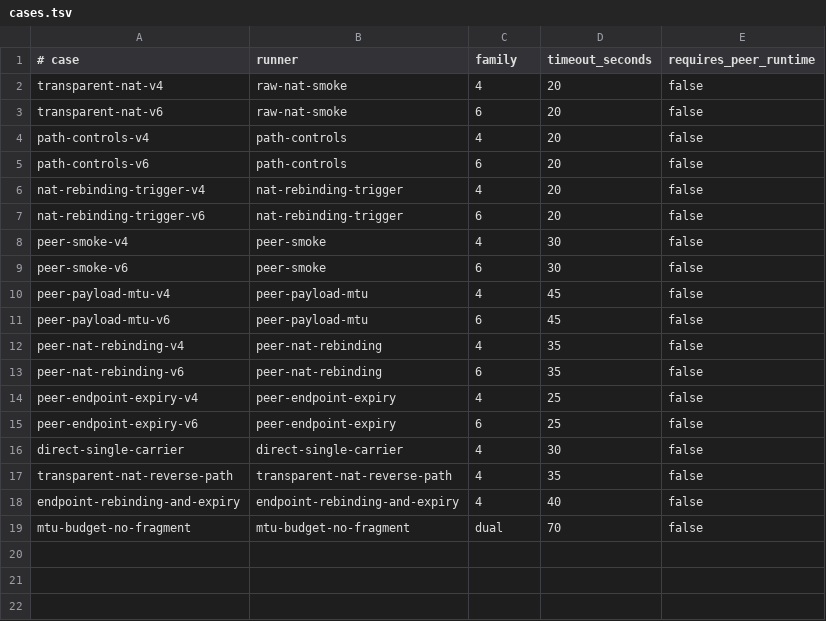
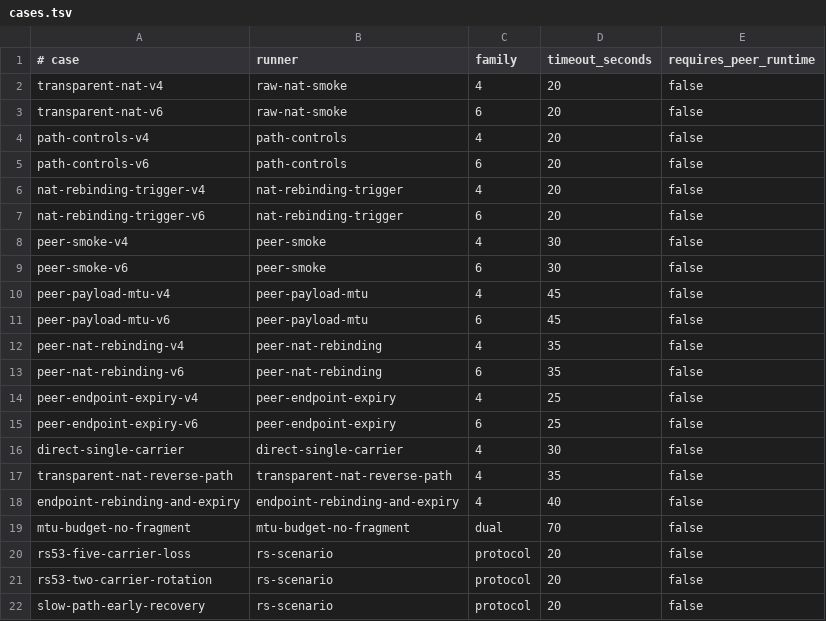
Before and after one commit to mofelee/mpudp, a TSV file: integration/scenarios/cases.tsv, drawn as a sheet.

Commit message:
test(integration): add deterministic RS scenarios

```diff
--- a/integration/scenarios/cases.tsv
+++ b/integration/scenarios/cases.tsv
@@ -19 +19,4 @@ endpoint-rebinding-and-expiry	endpoint-rebinding-and-expiry	4	40	false
 mtu-budget-no-fragment	mtu-budget-no-fragment	dual	70	false
+rs53-five-carrier-loss	rs-scenario	protocol	20	false
+rs53-two-carrier-rotation	rs-scenario	protocol	20	false
+slow-path-early-recovery	rs-scenario	protocol	20	false
```
Also changed, not shown: 6 other files.
